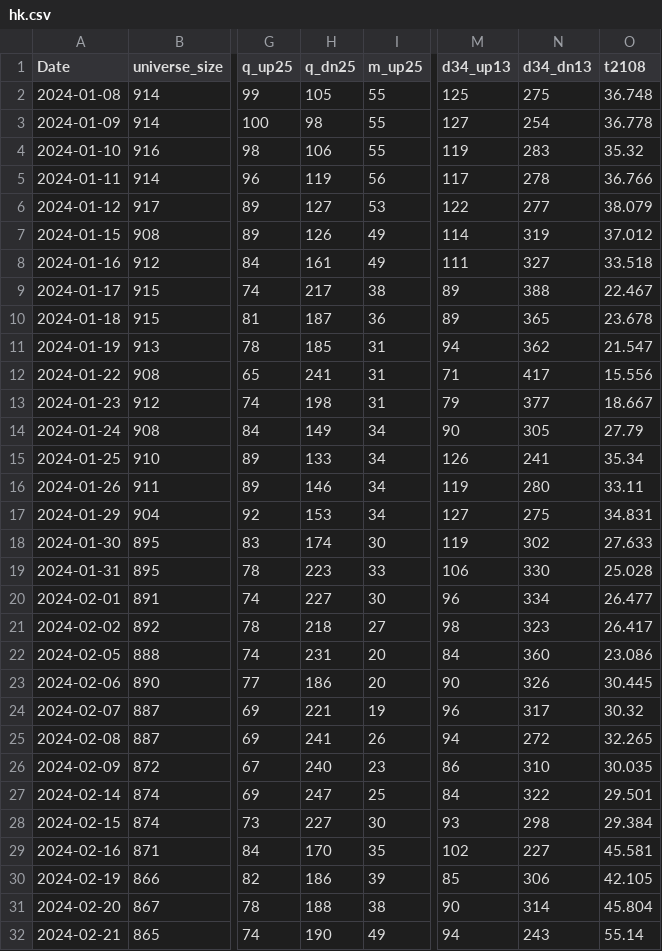
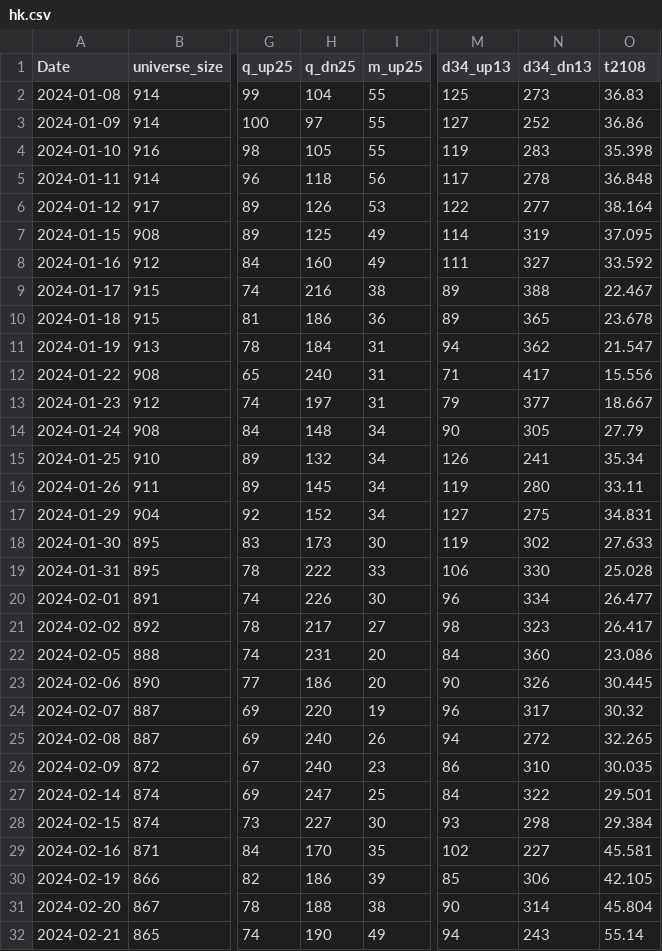
Before and after one commit to nick-l-wh/asia-breadth, a CSV file: data/hk.csv, drawn as a sheet; only a part is shown, gaps mark what is left out; the diff covers the shown part only; the diff names each change by its address in the sheet, - before the commit and + after, or states it on an @@ line.

```diff
--- a/data/hk.csv
+++ b/data/hk.csv
-H2 (q_dn25): 105
+H2 (q_dn25): 104
-N2 (d34_dn13): 275
+N2 (d34_dn13): 273
-O2 (t2108): 36.748
+O2 (t2108): 36.83
-H3 (q_dn25): 98
+H3 (q_dn25): 97
-N3 (d34_dn13): 254
+N3 (d34_dn13): 252
-O3 (t2108): 36.778
+O3 (t2108): 36.86
-H4 (q_dn25): 106
+H4 (q_dn25): 105
-O4 (t2108): 35.32
+O4 (t2108): 35.398
-H5 (q_dn25): 119
+H5 (q_dn25): 118
-O5 (t2108): 36.766
+O5 (t2108): 36.848
-H6 (q_dn25): 127
+H6 (q_dn25): 126
-O6 (t2108): 38.079
+O6 (t2108): 38.164
-H7 (q_dn25): 126
+H7 (q_dn25): 125
-O7 (t2108): 37.012
+O7 (t2108): 37.095
-H8 (q_dn25): 161
+H8 (q_dn25): 160
-O8 (t2108): 33.518
+O8 (t2108): 33.592
-H9 (q_dn25): 217
+H9 (q_dn25): 216
-H10 (q_dn25): 187
+H10 (q_dn25): 186
-H11 (q_dn25): 185
+H11 (q_dn25): 184
-H12 (q_dn25): 241
+H12 (q_dn25): 240
-H13 (q_dn25): 198
+H13 (q_dn25): 197
-H14 (q_dn25): 149
+H14 (q_dn25): 148
-H15 (q_dn25): 133
+H15 (q_dn25): 132
-H16 (q_dn25): 146
+H16 (q_dn25): 145
-H17 (q_dn25): 153
+H17 (q_dn25): 152
-H18 (q_dn25): 174
+H18 (q_dn25): 173
-H19 (q_dn25): 223
+H19 (q_dn25): 222
-H20 (q_dn25): 227
+H20 (q_dn25): 226
-H21 (q_dn25): 218
+H21 (q_dn25): 217
-H24 (q_dn25): 221
+H24 (q_dn25): 220
-H25 (q_dn25): 241
+H25 (q_dn25): 240
```
Also changed, not shown: 1 added row and 56 edited cells elsewhere in this file, data/au.csv, data/jp.csv, 1 other file.
